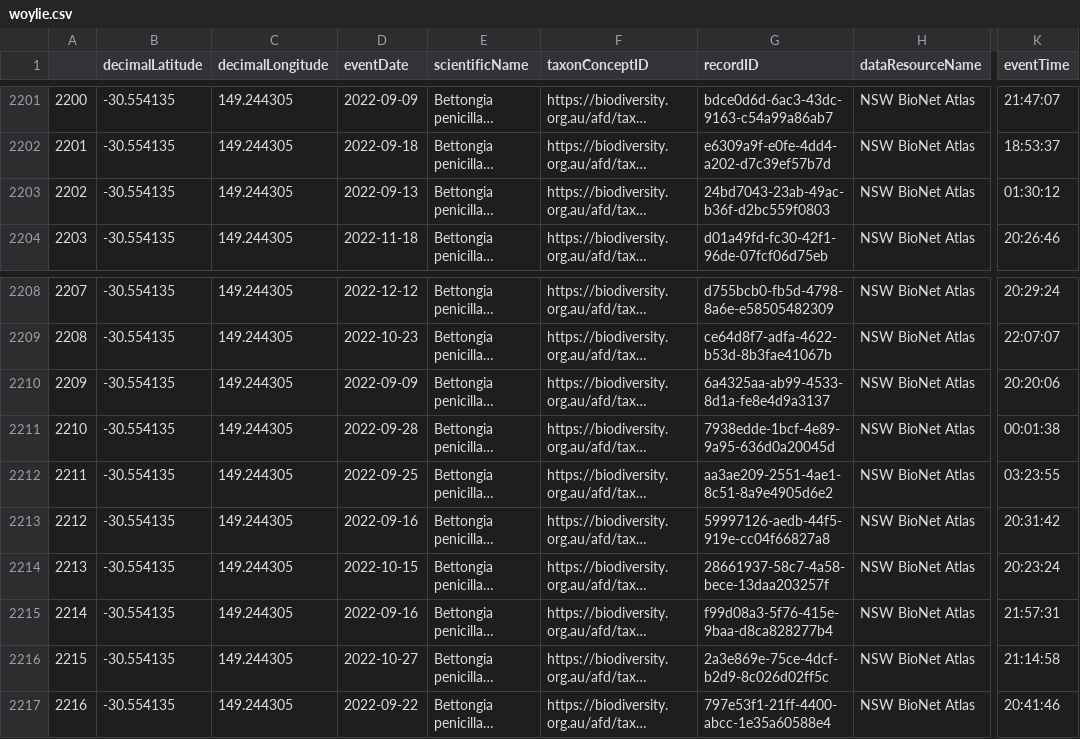
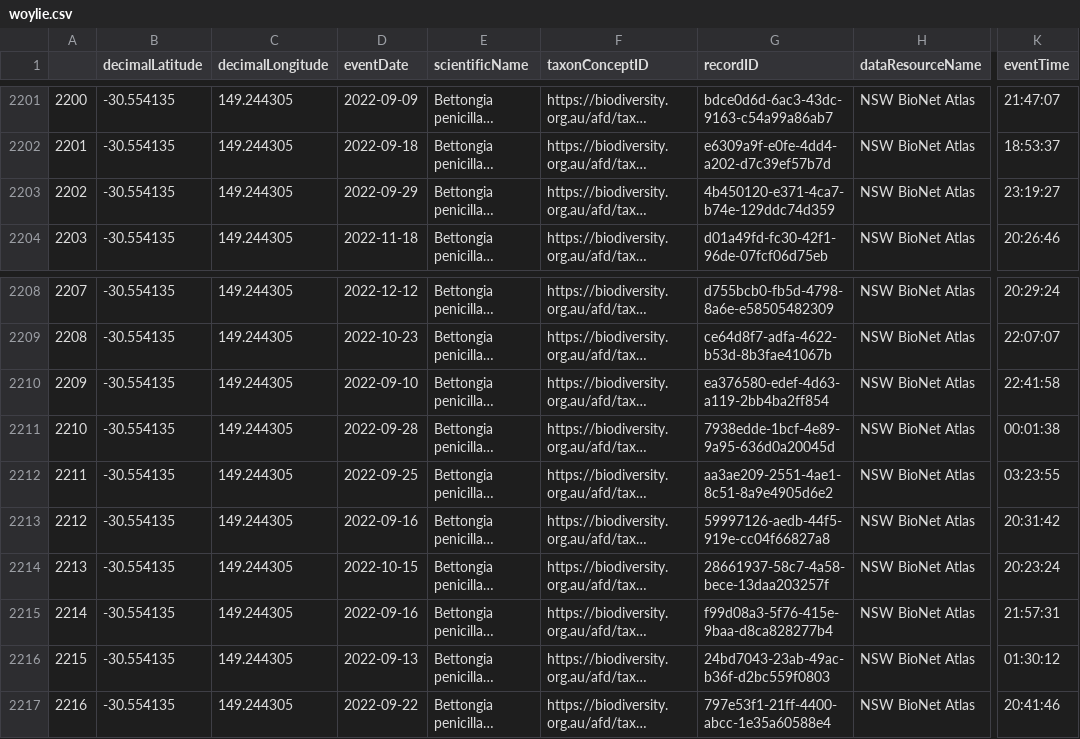
Before and after one commit to etc5521-2023/assignment-3-peaches, a CSV file: data-raw/woylie.csv, drawn as a sheet; only a part is shown, gaps mark what is left out; long unchanged cells end in …; the diff covers the shown part only; the diff names each change by its address in the sheet, - before the commit and + after, or states it on an @@ line.

```diff
--- a/data-raw/woylie.csv
+++ b/data-raw/woylie.csv
-D2203 (eventDate): 2022-09-13
+D2203 (eventDate): 2022-09-29
-G2203 (recordID): 24bd7043-23ab-49ac-b36f-d2bc559f0803
+G2203 (recordID): 4b450120-e371-4ca7-b74e-129ddc74d359
-K2203 (eventTime): 01:30:12
+K2203 (eventTime): 23:19:27
-D2210 (eventDate): 2022-09-09
+D2210 (eventDate): 2022-09-10
-G2210 (recordID): 6a4325aa-ab99-4533-8d1a-fe8e4d9a3137
+G2210 (recordID): ea376580-edef-4d63-a119-2bb4ba2ff854
-K2210 (eventTime): 20:20:06
+K2210 (eventTime): 22:41:58
-D2216 (eventDate): 2022-10-27
+D2216 (eventDate): 2022-09-13
-G2216 (recordID): 2a3e869e-75ce-4dcf-b2d9-8c026d02ff5c
+G2216 (recordID): 24bd7043-23ab-49ac-b36f-d2bc559f0803
-K2216 (eventTime): 21:14:58
+K2216 (eventTime): 01:30:12
```
Also changed, not shown: 50 edited cells elsewhere in this file, 4 other files.
